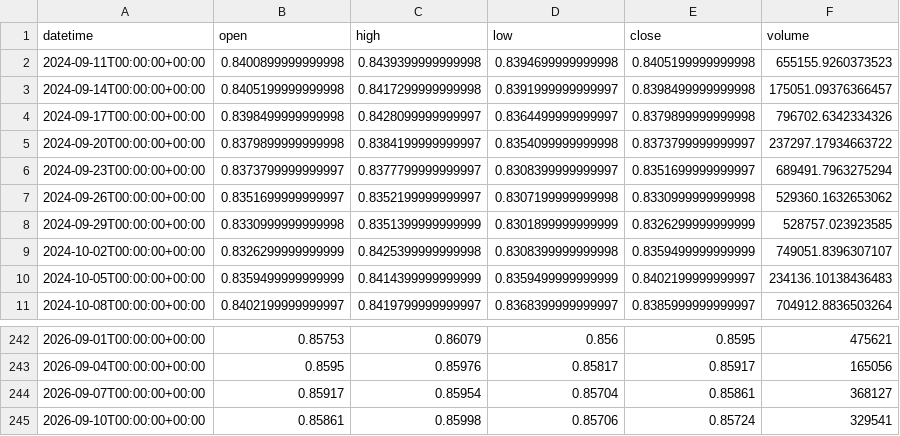
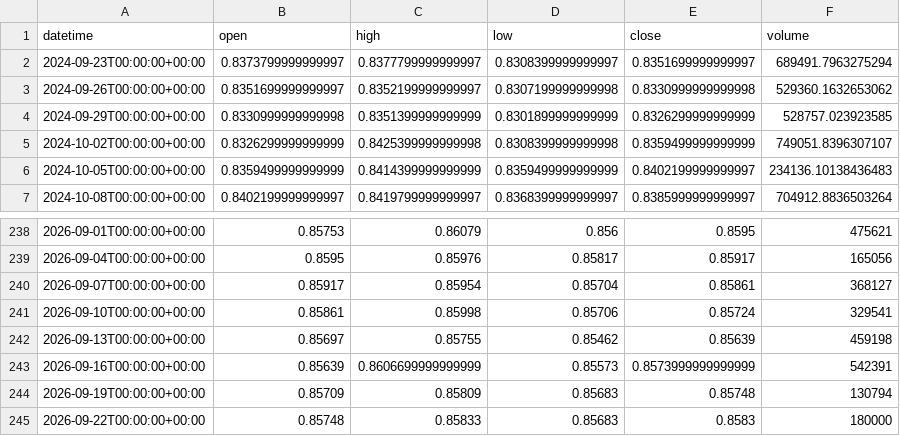
Before and after one commit to getdata-finance/eurgbp-3d-ohlcv-forex-historical-data, a CSV file: EURGBP_3d.csv, drawn as a sheet; only a part is shown, gaps mark what is left out; removed rows and columns are numbered as before the commit, all else as after; the diff names each change by its address in the sheet, - before the commit and + after, or states it on an @@ line.

Commit message:
Update EURGBP 3d OHLCV sample

```diff
--- a/EURGBP_3d.csv
+++ b/EURGBP_3d.csv
-row 2: 2024-09-11T00:00:00+00:00 | 0.8400899999999998 | 0.8439399999999998 | 0.8394699999999998 | 0.8405199999999998 | 655155.9260373523
-row 3: 2024-09-14T00:00:00+00:00 | 0.8405199999999998 | 0.8417299999999998 | 0.8391999999999997 | 0.8398499999999998 | 175051.09376366457
-row 4: 2024-09-17T00:00:00+00:00 | 0.8398499999999998 | 0.8428099999999997 | 0.8364499999999997 | 0.8379899999999998 | 796702.6342334326
-row 5: 2024-09-20T00:00:00+00:00 | 0.8379899999999998 | 0.8384199999999997 | 0.8354099999999998 | 0.8373799999999997 | 237297.17934663722
+row 242: 2026-09-13T00:00:00+00:00 | 0.85697 | 0.85755 | 0.85462 | 0.85639 | 459198
+row 243: 2026-09-16T00:00:00+00:00 | 0.85639 | 0.8606699999999999 | 0.85573 | 0.8573999999999999 | 542391
+row 244: 2026-09-19T00:00:00+00:00 | 0.85709 | 0.85809 | 0.85683 | 0.85748 | 130794
+row 245: 2026-09-22T00:00:00+00:00 | 0.85748 | 0.85833 | 0.85683 | 0.8583 | 180000
```
Also changed, not shown: 1 other file.
